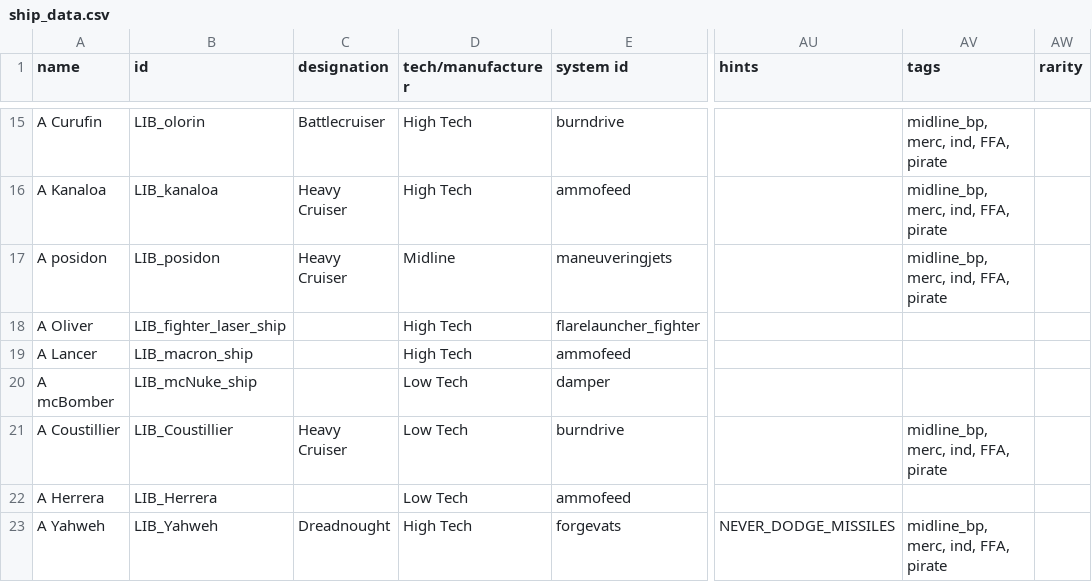
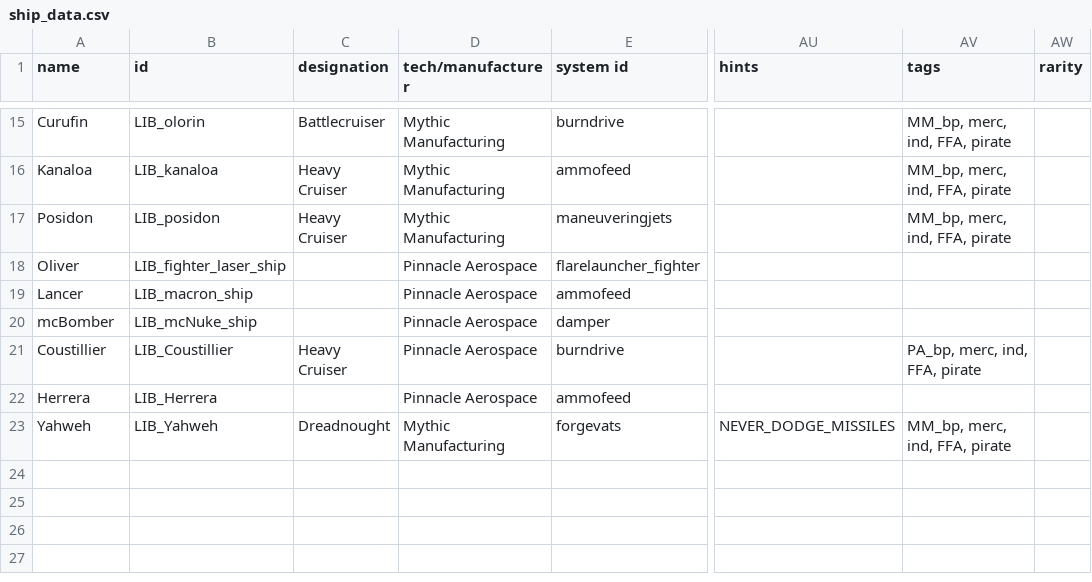
Before and after one commit to bryceOctovioOstrem/Free-fronrier-allience, a CSV file: data/hulls/ship_data.csv, drawn as a sheet; only a part is shown, gaps mark what is left out; the diff covers the shown part only; the diff names each change by its address in the sheet, - before the commit and + after, or states it on an @@ line.

```diff
--- a/data/hulls/ship_data.csv
+++ b/data/hulls/ship_data.csv
-A15 (name): A Curufin
+A15 (name): Curufin
-D15:D16 (tech/manufacturer): High Tech
+D15:D16 (tech/manufacturer): Mythic Manufacturing
-AV15:AV17 (tags): midline_bp, merc, ind, FFA, pirate
+AV15:AV17 (tags): MM_bp, merc, ind, FFA, pirate
-A16 (name): A Kanaloa
+A16 (name): Kanaloa
-A17 (name): A posidon
+A17 (name): Posidon
-D17 (tech/manufacturer): Midline
+D17 (tech/manufacturer): Mythic Manufacturing
-A18 (name): A Oliver
+A18 (name): Oliver
-D18:D19 (tech/manufacturer): High Tech
+D18:D19 (tech/manufacturer): Pinnacle Aerospace
-A19 (name): A Lancer
+A19 (name): Lancer
-A20 (name): A mcBomber
+A20 (name): mcBomber
-D20:D22 (tech/manufacturer): Low Tech
+D20:D22 (tech/manufacturer): Pinnacle Aerospace
-A21 (name): A Coustillier
+A21 (name): Coustillier
-AV21 (tags): midline_bp, merc, ind, FFA, pirate
+AV21 (tags): PA_bp, merc, ind, FFA, pirate
-A22 (name): A Herrera
+A22 (name): Herrera
-A23 (name): A Yahweh
+A23 (name): Yahweh
-D23 (tech/manufacturer): High Tech
+D23 (tech/manufacturer): Mythic Manufacturing
-AV23 (tags): midline_bp, merc, ind, FFA, pirate
+AV23 (tags): MM_bp, merc, ind, FFA, pirate
```
Also changed, not shown: 39 edited cells elsewhere in this file, data/strings/descriptions.csv, 28 other files.
